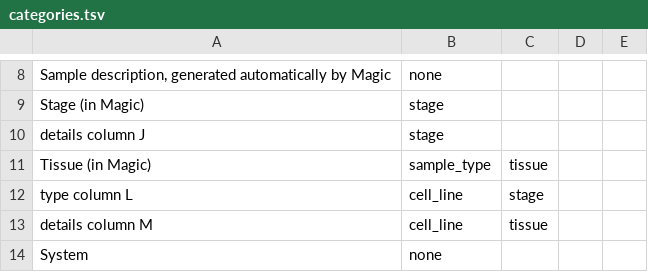
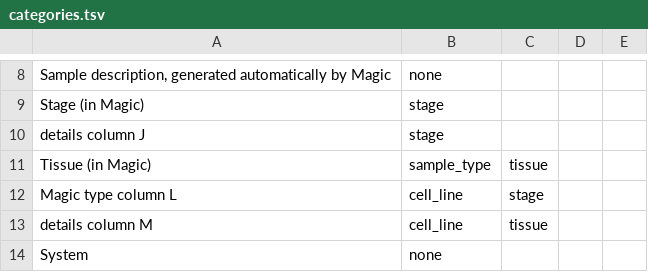
Before and after one commit to christabone/ncbi-perl, a TSV file: categories.tsv, drawn as a sheet; only a part is shown, gaps mark what is left out.

```diff
--- a/categories.tsv
+++ b/categories.tsv
@@ -11,3 +11,3 @@ details column J	stage
 Tissue (in Magic)	sample_type	tissue
-type column L	cell_line	stage
+Magic type column L	cell_line	stage
 details column M	cell_line	tissue
```
Also changed, not shown: 1 other file.
